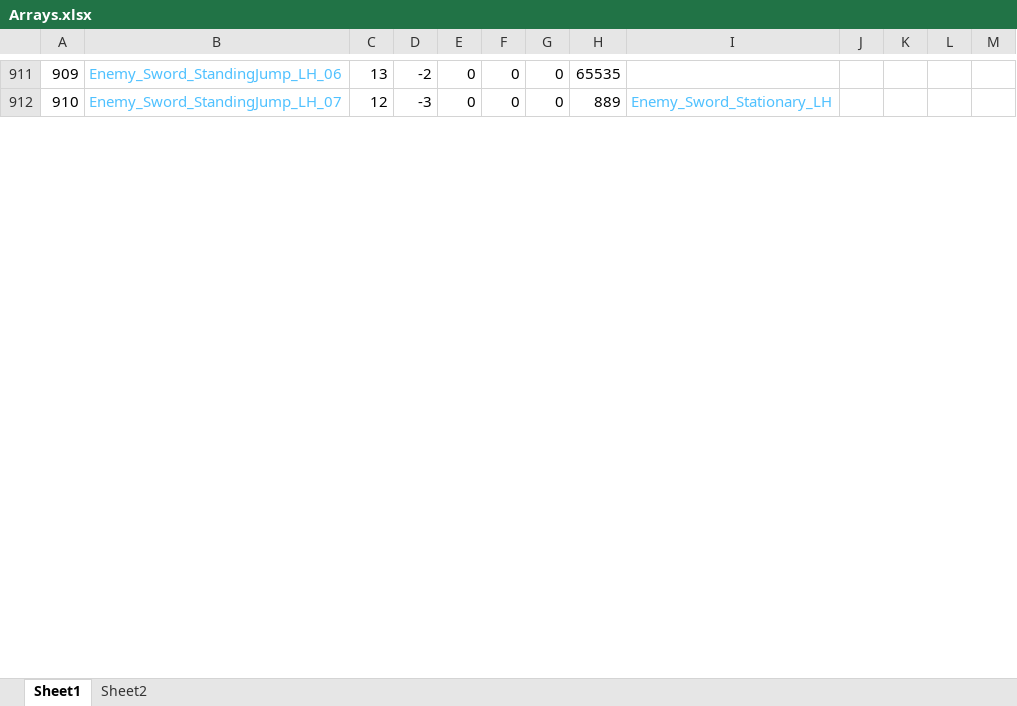
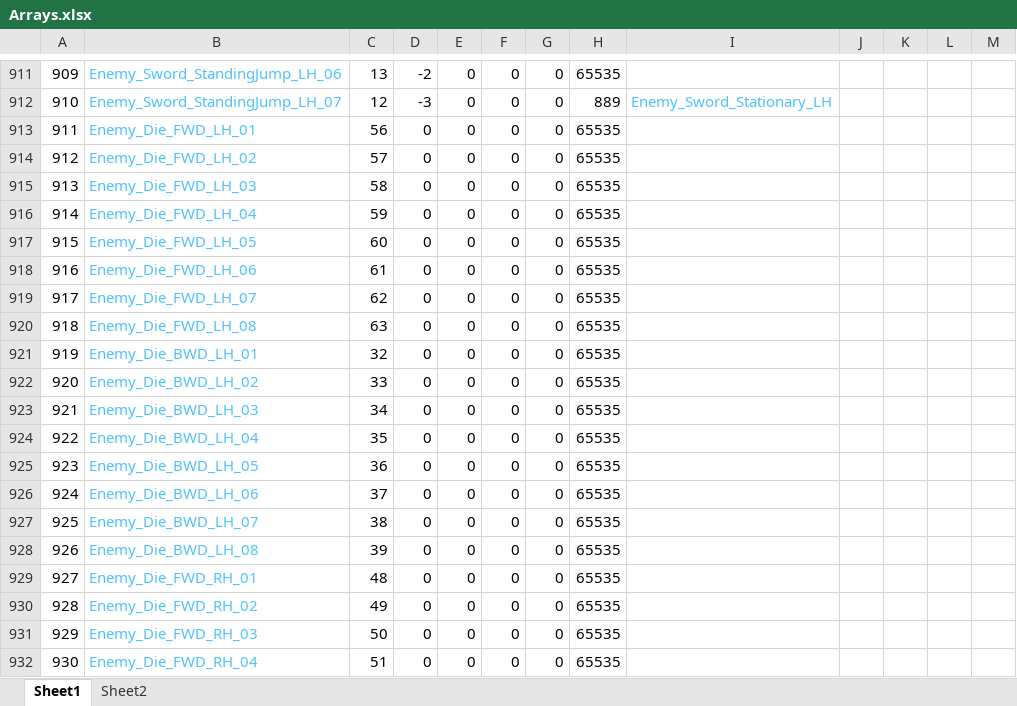
Before and after one commit to Press-Play-On-Tape/ChakanaChallenge, an Excel workbook: Arrays.xlsx, sheet Sheet1, drawn as a sheet; only a part is shown, gaps mark what is left out; values as stored, in another font and other column widths than the file's, no borders; rows hold the shown columns only; the diff covers the shown part only; the diff names each change by its address in the sheet, - before the commit and + after, or states it on an @@ line.

```diff
--- a/Arrays.xlsx (sheet Sheet1)
+++ b/Arrays.xlsx (sheet Sheet1)
+row 913: 911 | Enemy_Die_FWD_LH_01 | 56 | 0 | 0 | 0 | 0 | 65535
+row 914: 912 | Enemy_Die_FWD_LH_02 | 57 | 0 | 0 | 0 | 0 | 65535
+row 915: 913 | Enemy_Die_FWD_LH_03 | 58 | 0 | 0 | 0 | 0 | 65535
+row 916: 914 | Enemy_Die_FWD_LH_04 | 59 | 0 | 0 | 0 | 0 | 65535
+row 917: 915 | Enemy_Die_FWD_LH_05 | 60 | 0 | 0 | 0 | 0 | 65535
+row 918: 916 | Enemy_Die_FWD_LH_06 | 61 | 0 | 0 | 0 | 0 | 65535
+row 919: 917 | Enemy_Die_FWD_LH_07 | 62 | 0 | 0 | 0 | 0 | 65535
+row 920: 918 | Enemy_Die_FWD_LH_08 | 63 | 0 | 0 | 0 | 0 | 65535
+row 921: 919 | Enemy_Die_BWD_LH_01 | 32 | 0 | 0 | 0 | 0 | 65535
+row 922: 920 | Enemy_Die_BWD_LH_02 | 33 | 0 | 0 | 0 | 0 | 65535
+row 923: 921 | Enemy_Die_BWD_LH_03 | 34 | 0 | 0 | 0 | 0 | 65535
+row 924: 922 | Enemy_Die_BWD_LH_04 | 35 | 0 | 0 | 0 | 0 | 65535
+row 925: 923 | Enemy_Die_BWD_LH_05 | 36 | 0 | 0 | 0 | 0 | 65535
+row 926: 924 | Enemy_Die_BWD_LH_06 | 37 | 0 | 0 | 0 | 0 | 65535
+row 927: 925 | Enemy_Die_BWD_LH_07 | 38 | 0 | 0 | 0 | 0 | 65535
+row 928: 926 | Enemy_Die_BWD_LH_08 | 39 | 0 | 0 | 0 | 0 | 65535
+row 929: 927 | Enemy_Die_FWD_RH_01 | 48 | 0 | 0 | 0 | 0 | 65535
+row 930: 928 | Enemy_Die_FWD_RH_02 | 49 | 0 | 0 | 0 | 0 | 65535
+row 931: 929 | Enemy_Die_FWD_RH_03 | 50 | 0 | 0 | 0 | 0 | 65535
+row 932: 930 | Enemy_Die_FWD_RH_04 | 51 | 0 | 0 | 0 | 0 | 65535
```
Also changed, not shown: 12 added rows, 6 edited cells and row numbers in column A elsewhere in this sheet, formulas that keep their value, 8 other files.
